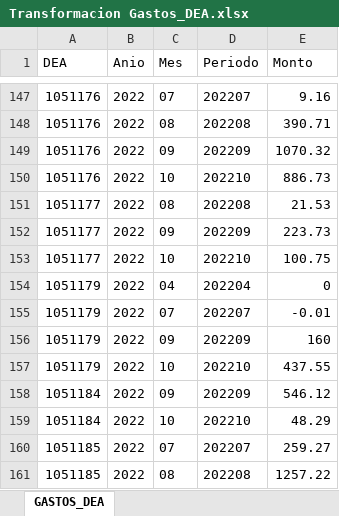
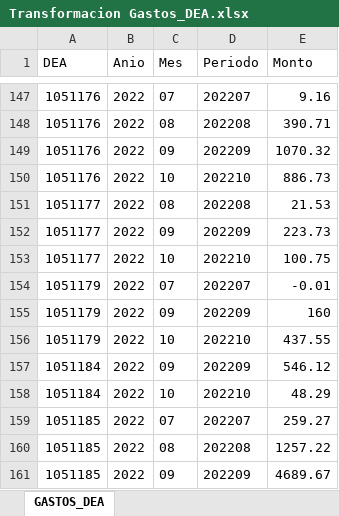
Before and after one commit to Ariano76/SCF, an Excel workbook: uploads/Transformacion Gastos_DEA.xlsx, sheet GASTOS_DEA, drawn as a sheet; only a part is shown, gaps mark what is left out; the shorter side is filled out with more unchanged rows; values as stored, in another font and other column widths than the file's, no borders; table styles not drawn; the diff names each change by its address in the sheet, - before the commit and + after, or states it on an @@ line.

Commit message:
update powerbi

```diff
--- a/uploads/Transformacion Gastos_DEA.xlsx (sheet GASTOS_DEA)
+++ b/uploads/Transformacion Gastos_DEA.xlsx (sheet GASTOS_DEA)
-row 154: 1051179 | 2022 | 04 | 202204 | 0
```
